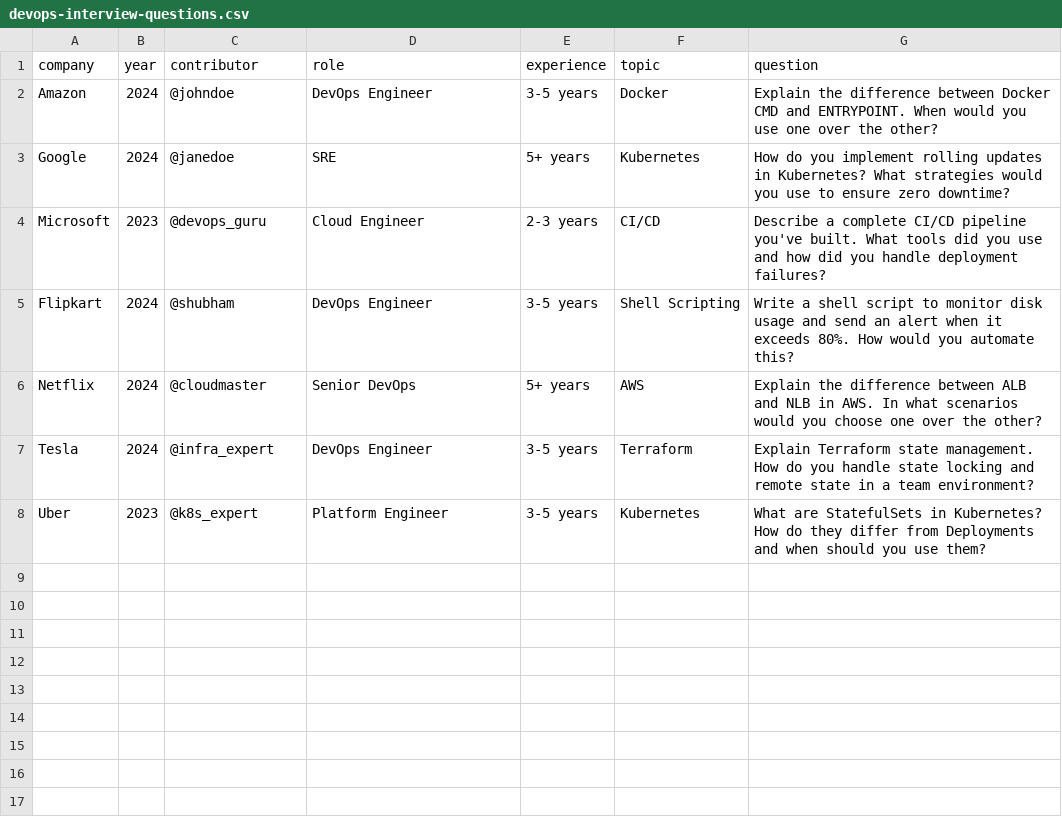
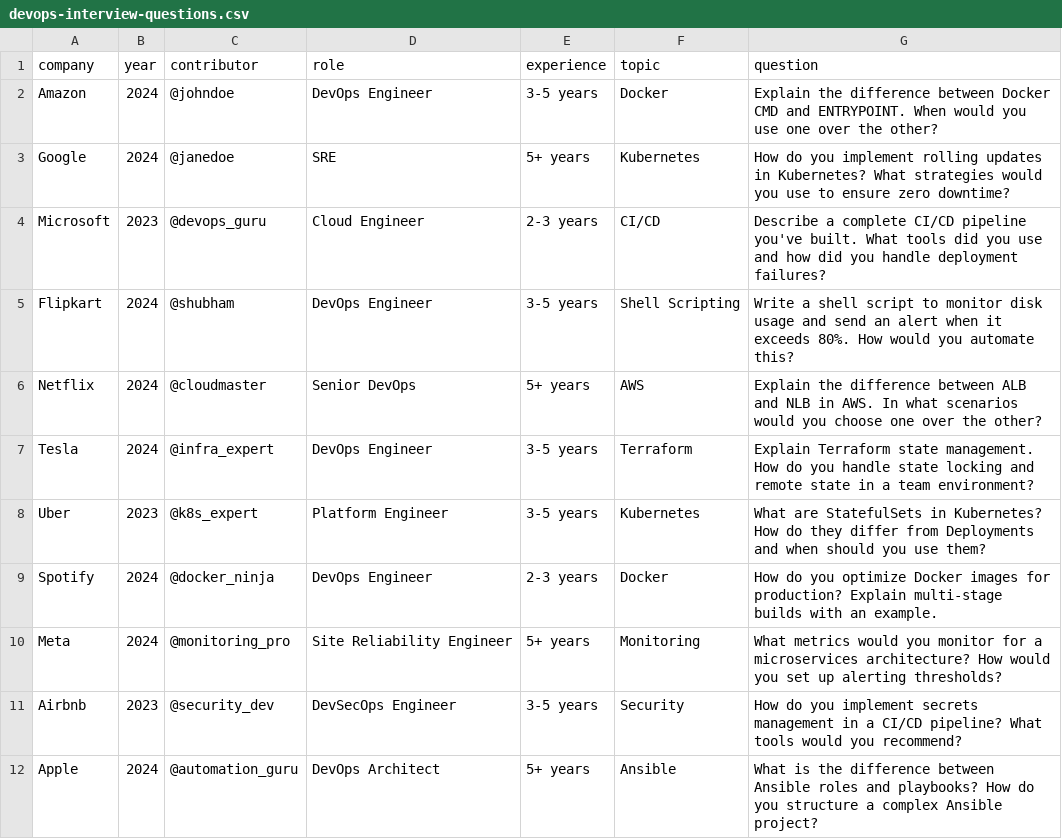
Before and after one commit to Nandan29300/interview-questions, a CSV file: devops/devops-interview-questions.csv, drawn as a sheet; the diff names each change by its address in the sheet, - before the commit and + after, or states it on an @@ line.

Commit message:
feat: add 4 more questions (Spotify, Meta, Airbnb, Apple)

```diff
--- a/devops/devops-interview-questions.csv
+++ b/devops/devops-interview-questions.csv
+row 9: Spotify | 2024 | @docker_ninja | DevOps Engineer | 2-3 years | Docker | How do you optimize Docker images for production? Explain multi-stage builds with an example.
+row 10: Meta | 2024 | @monitoring_pro | Site Reliability Engineer | 5+ years | Monitoring | What metrics would you monitor for a microservices architecture? How would you set up alerting thresholds?
+row 11: Airbnb | 2023 | @security_dev | DevSecOps Engineer | 3-5 years | Security | How do you implement secrets management in a CI/CD pipeline? What tools would you recommend?
+row 12: Apple | 2024 | @automation_guru | DevOps Architect | 5+ years | Ansible | What is the difference between Ansible roles and playbooks? How do you structure a complex Ansible project?
```
